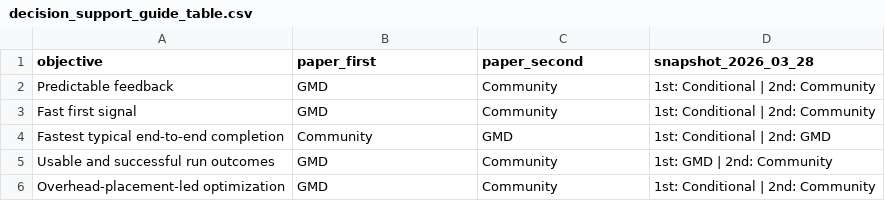
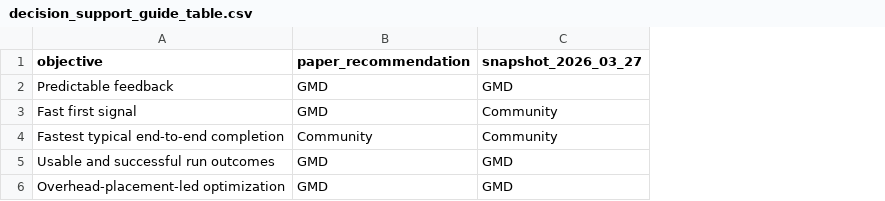
Before and after one commit to behnamparsa/emulator-testing-operational-profiles, a CSV file: outputs/rules/decision_support_guide_table.csv, drawn as a sheet; the diff names each change by its address in the sheet, - before the commit and + after, or states it on an @@ line.

```diff
--- a/outputs/rules/decision_support_guide_table.csv
+++ b/outputs/rules/decision_support_guide_table.csv
-column D (snapshot_2026_03_28), rows 2-6: 1st: Conditional | 2nd: Community | 1st: Conditional | 2nd: Community | 1st: Conditional | 2nd: GMD | 1st: GMD | 2nd: Community | 1st: Conditional | 2nd: Community
-B1: paper_first
+B1: paper_recommendation
-C1: paper_second
+C1: snapshot_2026_03_27
-C2 (snapshot_2026_03_27): Community
+C2 (snapshot_2026_03_27): GMD
-C4 (snapshot_2026_03_27): GMD
+C4 (snapshot_2026_03_27): Community
-C5:C6 (snapshot_2026_03_27): Community
+C5:C6 (snapshot_2026_03_27): GMD
```
Also changed, not shown: outputs/catalog/observation_qa_catalog_refreshed.csv, outputs/catalog/observation_qa_catalog_validated.csv, 16 other files.
